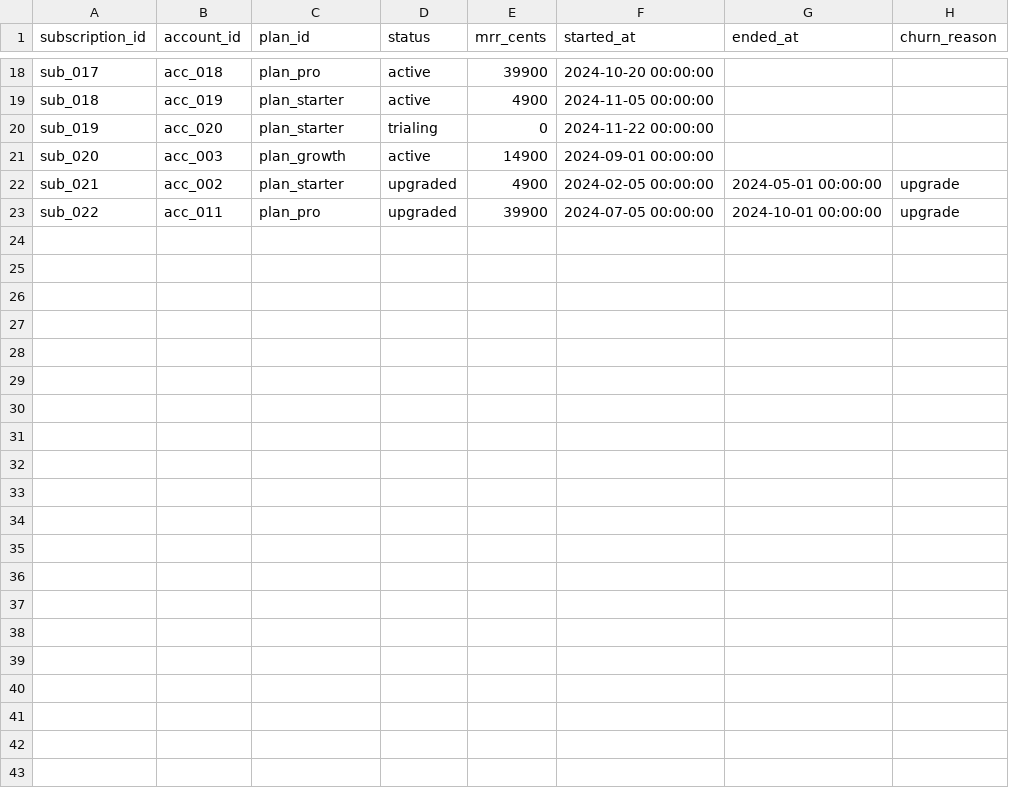
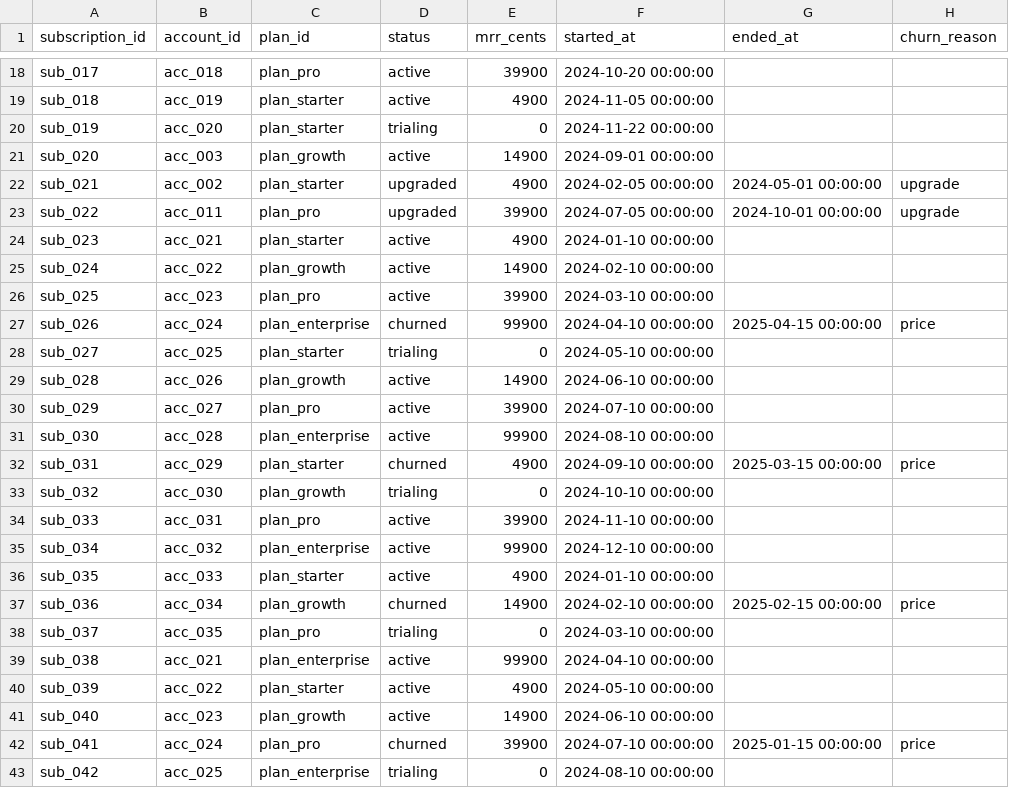
Before and after one commit to rohithg/-C-Dependency-Injection-Framework, a CSV file: bi-github-pack/dbt-analytics-engineering/seeds/seed_subscriptions.csv, drawn as a sheet; only a part is shown, gaps mark what is left out.

```diff
--- a/bi-github-pack/dbt-analytics-engineering/seeds/seed_subscriptions.csv
+++ b/bi-github-pack/dbt-analytics-engineering/seeds/seed_subscriptions.csv
@@ -23 +23,21 @@ sub_021,acc_002,plan_starter,upgraded,4900,2024-02-05 00:00:00,2024-05-01 00:00:
 sub_022,acc_011,plan_pro,upgraded,39900,2024-07-05 00:00:00,2024-10-01 00:00:00,upgrade
+sub_023,acc_021,plan_starter,active,4900,2024-01-10 00:00:00,,
+sub_024,acc_022,plan_growth,active,14900,2024-02-10 00:00:00,,
+sub_025,acc_023,plan_pro,active,39900,2024-03-10 00:00:00,,
+sub_026,acc_024,plan_enterprise,churned,99900,2024-04-10 00:00:00,2025-04-15 00:00:00,price
+sub_027,acc_025,plan_starter,trialing,0,2024-05-10 00:00:00,,
+sub_028,acc_026,plan_growth,active,14900,2024-06-10 00:00:00,,
+sub_029,acc_027,plan_pro,active,39900,2024-07-10 00:00:00,,
+sub_030,acc_028,plan_enterprise,active,99900,2024-08-10 00:00:00,,
+sub_031,acc_029,plan_starter,churned,4900,2024-09-10 00:00:00,2025-03-15 00:00:00,price
+sub_032,acc_030,plan_growth,trialing,0,2024-10-10 00:00:00,,
+sub_033,acc_031,plan_pro,active,39900,2024-11-10 00:00:00,,
+sub_034,acc_032,plan_enterprise,active,99900,2024-12-10 00:00:00,,
+sub_035,acc_033,plan_starter,active,4900,2024-01-10 00:00:00,,
+sub_036,acc_034,plan_growth,churned,14900,2024-02-10 00:00:00,2025-02-15 00:00:00,price
+sub_037,acc_035,plan_pro,trialing,0,2024-03-10 00:00:00,,
+sub_038,acc_021,plan_enterprise,active,99900,2024-04-10 00:00:00,,
+sub_039,acc_022,plan_starter,active,4900,2024-05-10 00:00:00,,
+sub_040,acc_023,plan_growth,active,14900,2024-06-10 00:00:00,,
+sub_041,acc_024,plan_pro,churned,39900,2024-07-10 00:00:00,2025-01-15 00:00:00,price
+sub_042,acc_025,plan_enterprise,trialing,0,2024-08-10 00:00:00,,
```
Also changed, not shown: bi-github-pack/dbt-analytics-engineering/seeds/seed_accounts.csv, bi-github-pack/dbt-analytics-engineering/seeds/seed_usage_events.csv, 21 other files.
